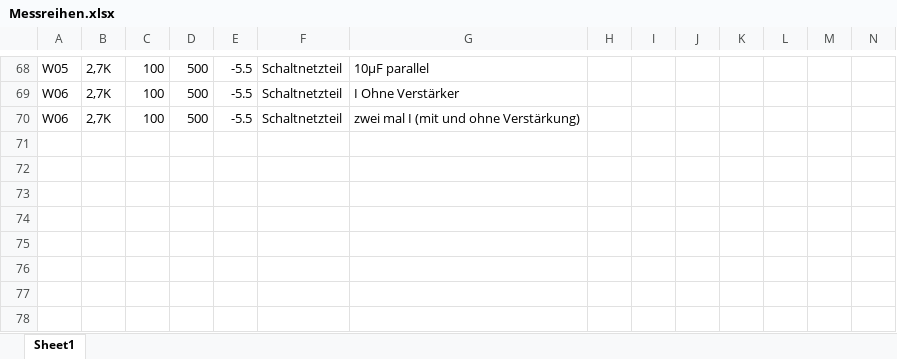
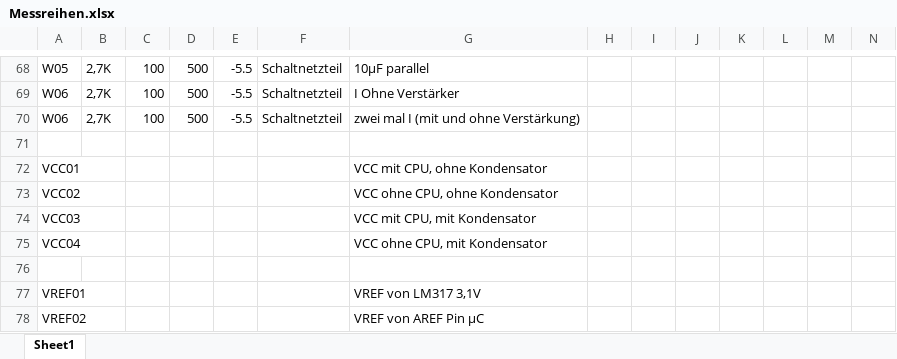
Before and after one commit to Strice91/BA-Programm, an Excel workbook: Matlab/Messreihen.xlsx, sheet Sheet1, drawn as a sheet; only a part is shown, gaps mark what is left out; values as stored, in another font and other column widths than the file's, no borders; rows hold the shown columns only; the diff names each change by its address in the sheet, - before the commit and + after, or states it on an @@ line.

Commit message:
Messreihen.xlsx erneuert VCC VREF

```diff
--- a/Matlab/Messreihen.xlsx (sheet Sheet1)
+++ b/Matlab/Messreihen.xlsx (sheet Sheet1)
+row 71: (empty)
+row 72: VCC01 |  |  |  |  |  | VCC mit CPU, ohne Kondensator
+row 73: VCC02 |  |  |  |  |  | VCC ohne CPU, ohne Kondensator
+row 74: VCC03 |  |  |  |  |  | VCC mit CPU, mit Kondensator
+row 75: VCC04 |  |  |  |  |  | VCC ohne CPU, mit Kondensator
+row 76: (empty)
+row 77: VREF01 |  |  |  |  |  | VREF von LM317 3,1V
+row 78: VREF02 |  |  |  |  |  | VREF von AREF Pin µC
```
Also changed, not shown: 1 other file.
